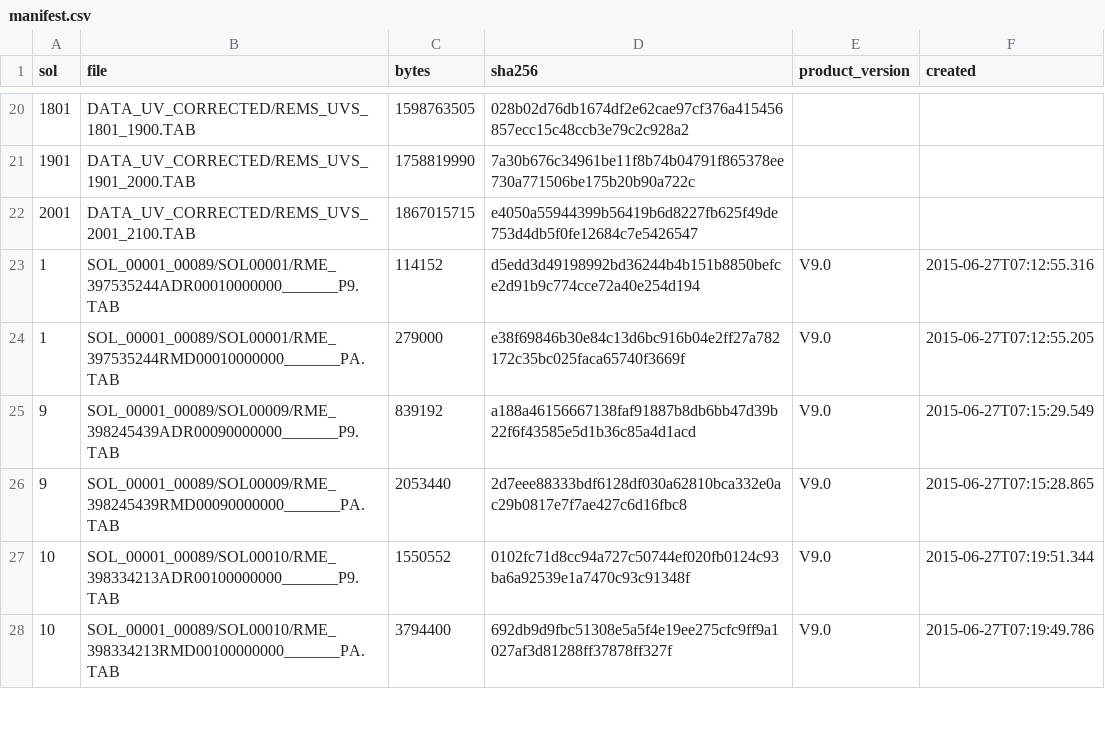
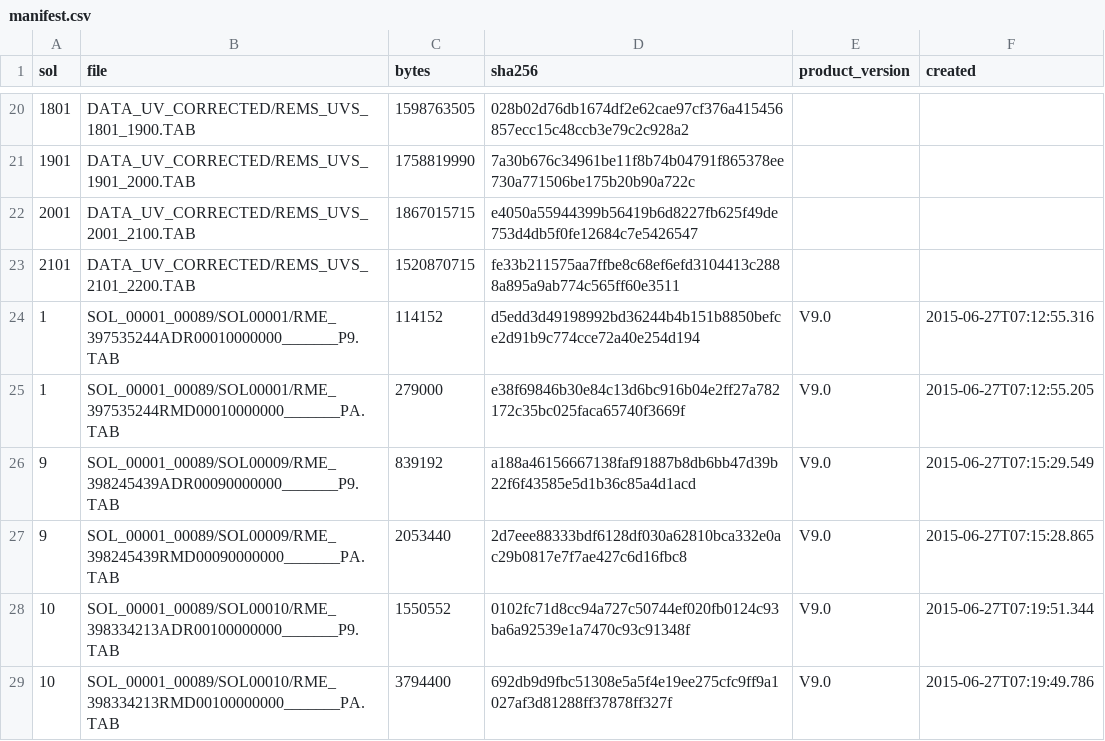
Before and after one commit to mcsyme11-byte/NASA-Data-and-API-Projects, a CSV file: mars-data/data/rems/manifest.csv, drawn as a sheet; only a part is shown, gaps mark what is left out.

```diff
--- a/mars-data/data/rems/manifest.csv
+++ b/mars-data/data/rems/manifest.csv
@@ -22,2 +22,3 @@ sol,file,bytes,sha256,product_version,created
 2001,DATA_UV_CORRECTED/REMS_UVS_2001_2100.TAB,1867015715,e4050a55944399b56419b6d8227fb625f49de753d4db5f0fe12684c7e5426547,,
+2101,DATA_UV_CORRECTED/REMS_UVS_2101_2200.TAB,1520870715,fe33b211575aa7ffbe8c68ef6efd3104413c2888a895a9ab774c565ff60e3511,,
 1,SOL_00001_00089/SOL00001/RME_397535244ADR00010000000_______P9.TAB,114152,d5edd3d49198992bd36244b4b151b8850befce2d91b9c774cce72a40e254d194,V9.0,2015-06-27T07:12:55.316
```
Also changed, not shown: mars-data/data/rems/uv.csv, 1 other file.
